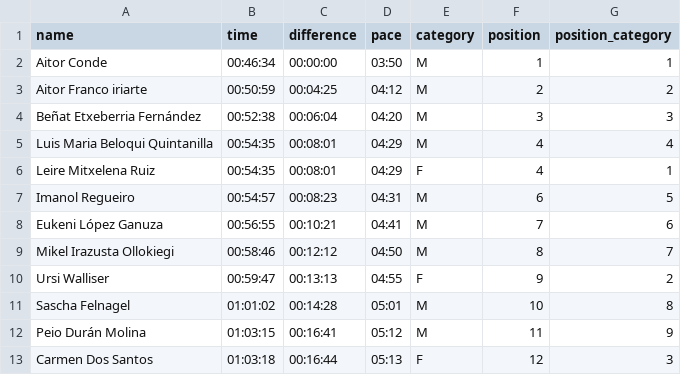
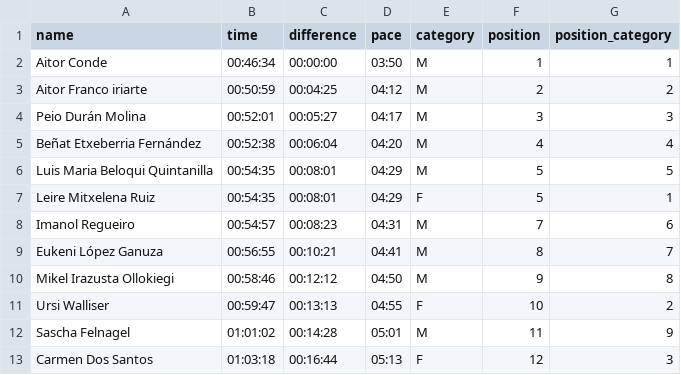
Before and after one commit to aldapan/data, a CSV file: v1/results/2020-fortaleza-challenge.csv, drawn as a sheet.

Commit message:
update v1/results/2020-fortaleza-challenge.csv

```diff
--- a/v1/results/2020-fortaleza-challenge.csv
+++ b/v1/results/2020-fortaleza-challenge.csv
@@ -3,11 +3,11 @@ Aitor Conde,00:46:34,00:00:00,03:50,M,1,1
 Aitor Franco iriarte,00:50:59,00:04:25,04:12,M,2,2
-Beñat Etxeberria Fernández,00:52:38,00:06:04,04:20,M,3,3
-Luis Maria Beloqui Quintanilla,00:54:35,00:08:01,04:29,M,4,4
-Leire Mitxelena Ruiz ,00:54:35,00:08:01,04:29,F,4,1
-Imanol  Regueiro ,00:54:57,00:08:23,04:31,M,6,5
-Eukeni López Ganuza,00:56:55,00:10:21,04:41,M,7,6
-Mikel Irazusta Ollokiegi,00:58:46,00:12:12,04:50,M,8,7
-Ursi Walliser,00:59:47,00:13:13,04:55,F,9,2
-Sascha Felnagel,01:01:02,00:14:28,05:01,M,10,8
-Peio Durán Molina,01:03:15,00:16:41,05:12,M,11,9
+Peio Durán Molina,00:52:01,00:05:27,04:17,M,3,3
+Beñat Etxeberria Fernández,00:52:38,00:06:04,04:20,M,4,4
+Luis Maria Beloqui Quintanilla,00:54:35,00:08:01,04:29,M,5,5
+Leire Mitxelena Ruiz ,00:54:35,00:08:01,04:29,F,5,1
+Imanol  Regueiro ,00:54:57,00:08:23,04:31,M,7,6
+Eukeni López Ganuza,00:56:55,00:10:21,04:41,M,8,7
+Mikel Irazusta Ollokiegi,00:58:46,00:12:12,04:50,M,9,8
+Ursi Walliser,00:59:47,00:13:13,04:55,F,10,2
+Sascha Felnagel,01:01:02,00:14:28,05:01,M,11,9
 Carmen Dos Santos,01:03:18,00:16:44,05:13,F,12,3
```
